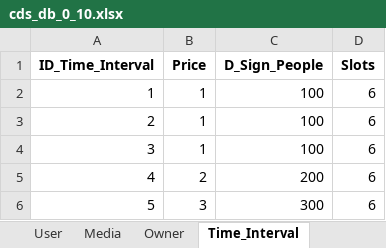
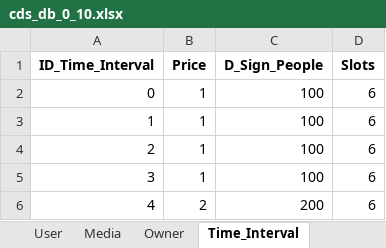
Before and after one commit to sergey-frd/cds_go_1, an Excel workbook: tbl/cds_db_0_10.xlsx, sheet Time_Interval, drawn as a sheet; only a part is shown; the shorter side is filled out with more unchanged rows; values as stored, in another font and other column widths than the file's, no borders; the diff names each change by its address in the sheet, - before the commit and + after, or states it on an @@ line.

Commit message:
Init free ow, ow_ds total price

```diff
--- a/tbl/cds_db_0_10.xlsx (sheet Time_Interval)
+++ b/tbl/cds_db_0_10.xlsx (sheet Time_Interval)
+row 2: 0 | 1 | 100 | 6
```
Also changed, not shown: 11 other files.
